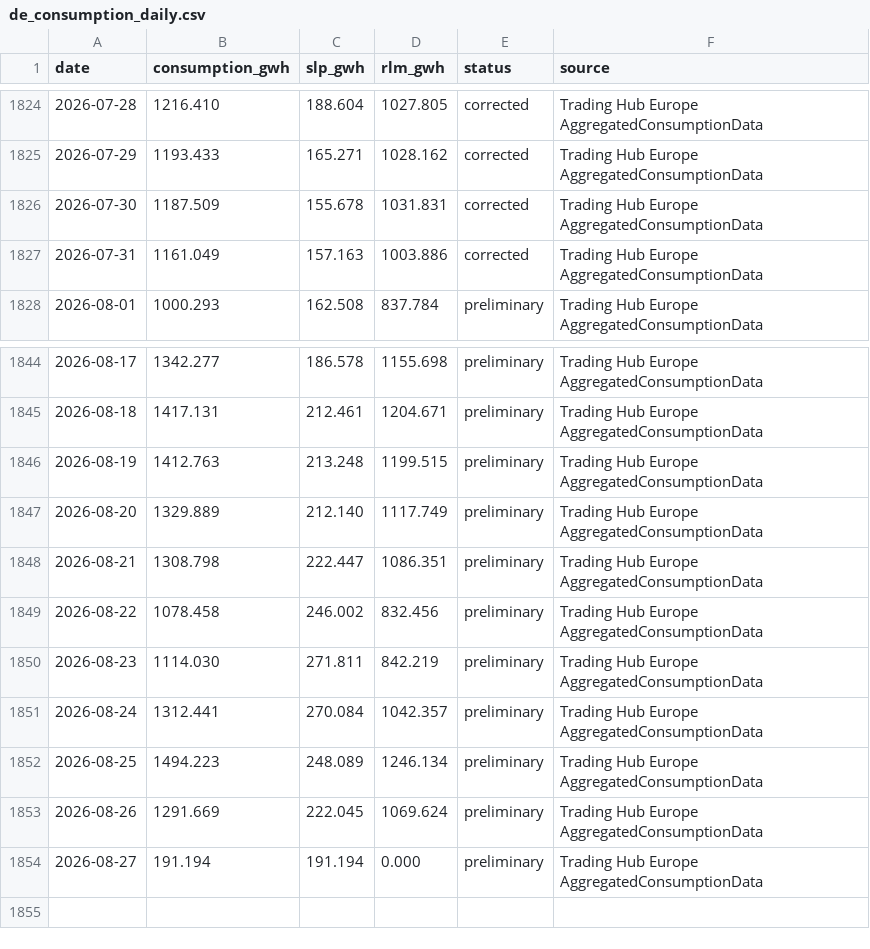
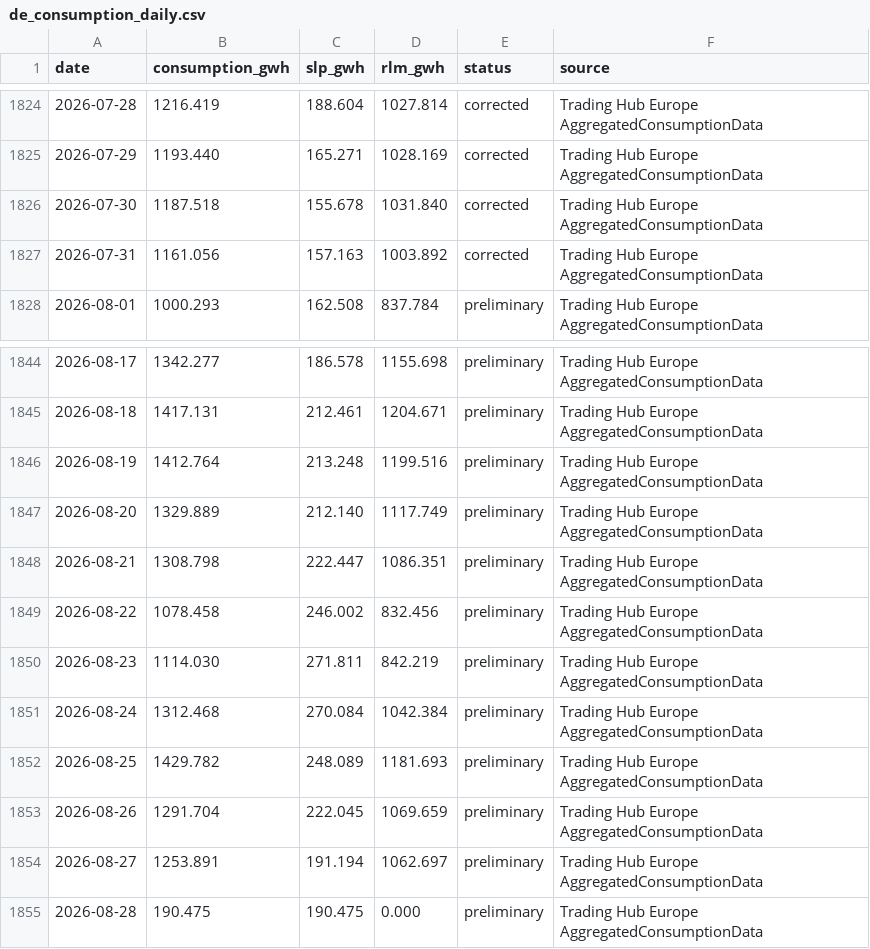
Before and after one commit to icrfornax/de-gas-storage-tracker-bnetza, a CSV file: data/de_consumption_daily.csv, drawn as a sheet; only a part is shown, gaps mark what is left out; the diff covers the shown part only.

```diff
--- a/data/de_consumption_daily.csv
+++ b/data/de_consumption_daily.csv
@@ -1824,5 +1824,5 @@ date,consumption_gwh,slp_gwh,rlm_gwh,status,source
-2026-07-28,1216.410,188.604,1027.805,corrected,Trading Hub Europe AggregatedConsumptionData
-2026-07-29,1193.433,165.271,1028.162,corrected,Trading Hub Europe AggregatedConsumptionData
-2026-07-30,1187.509,155.678,1031.831,corrected,Trading Hub Europe AggregatedConsumptionData
-2026-07-31,1161.049,157.163,1003.886,corrected,Trading Hub Europe AggregatedConsumptionData
+2026-07-28,1216.419,188.604,1027.814,corrected,Trading Hub Europe AggregatedConsumptionData
+2026-07-29,1193.440,165.271,1028.169,corrected,Trading Hub Europe AggregatedConsumptionData
+2026-07-30,1187.518,155.678,1031.840,corrected,Trading Hub Europe AggregatedConsumptionData
+2026-07-31,1161.056,157.163,1003.892,corrected,Trading Hub Europe AggregatedConsumptionData
 2026-08-01,1000.293,162.508,837.784,preliminary,Trading Hub Europe AggregatedConsumptionData
@@ -1845,3 +1845,3 @@ date,consumption_gwh,slp_gwh,rlm_gwh,status,source
 2026-08-18,1417.131,212.461,1204.671,preliminary,Trading Hub Europe AggregatedConsumptionData
-2026-08-19,1412.763,213.248,1199.515,preliminary,Trading Hub Europe AggregatedConsumptionData
+2026-08-19,1412.764,213.248,1199.516,preliminary,Trading Hub Europe AggregatedConsumptionData
 2026-08-20,1329.889,212.140,1117.749,preliminary,Trading Hub Europe AggregatedConsumptionData
@@ -1850,5 +1850,6 @@ date,consumption_gwh,slp_gwh,rlm_gwh,status,source
 2026-08-23,1114.030,271.811,842.219,preliminary,Trading Hub Europe AggregatedConsumptionData
-2026-08-24,1312.441,270.084,1042.357,preliminary,Trading Hub Europe AggregatedConsumptionData
-2026-08-25,1494.223,248.089,1246.134,preliminary,Trading Hub Europe AggregatedConsumptionData
-2026-08-26,1291.669,222.045,1069.624,preliminary,Trading Hub Europe AggregatedConsumptionData
-2026-08-27,191.194,191.194,0.000,preliminary,Trading Hub Europe AggregatedConsumptionData
+2026-08-24,1312.468,270.084,1042.384,preliminary,Trading Hub Europe AggregatedConsumptionData
+2026-08-25,1429.782,248.089,1181.693,preliminary,Trading Hub Europe AggregatedConsumptionData
+2026-08-26,1291.704,222.045,1069.659,preliminary,Trading Hub Europe AggregatedConsumptionData
+2026-08-27,1253.891,191.194,1062.697,preliminary,Trading Hub Europe AggregatedConsumptionData
+2026-08-28,190.475,190.475,0.000,preliminary,Trading Hub Europe AggregatedConsumptionData
```
Also changed, not shown: 31 edited cells elsewhere in this file, 1 other file.
